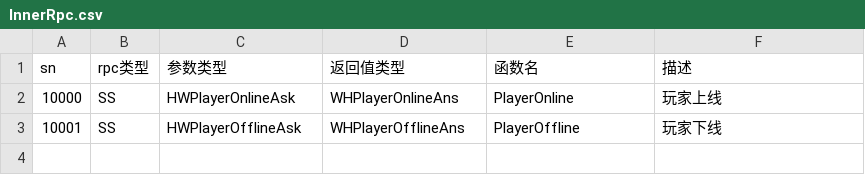
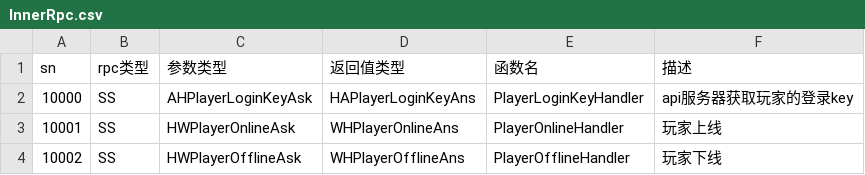
Before and after one commit to chenxyzl/GrainDot, a CSV file: Message/Inner/InnerRpc.csv, drawn as a sheet.

```diff
--- a/Message/Inner/InnerRpc.csv
+++ b/Message/Inner/InnerRpc.csv
@@ -1,3 +1,4 @@
 sn,rpc类型,参数类型,返回值类型,函数名,描述
-10000,SS,HWPlayerOnlineAsk,WHPlayerOnlineAns,PlayerOnline,玩家上线
-10001,SS,HWPlayerOfflineAsk,WHPlayerOfflineAns,PlayerOffline,玩家下线
+10000,SS,AHPlayerLoginKeyAsk,HAPlayerLoginKeyAns,PlayerLoginKeyHandler,api服务器获取玩家的登录key
+10001,SS,HWPlayerOnlineAsk,WHPlayerOnlineAns,PlayerOnlineHandler,玩家上线
+10002,SS,HWPlayerOfflineAsk,WHPlayerOfflineAns,PlayerOfflineHandler,玩家下线
```
Also changed, not shown: 28 other files.
